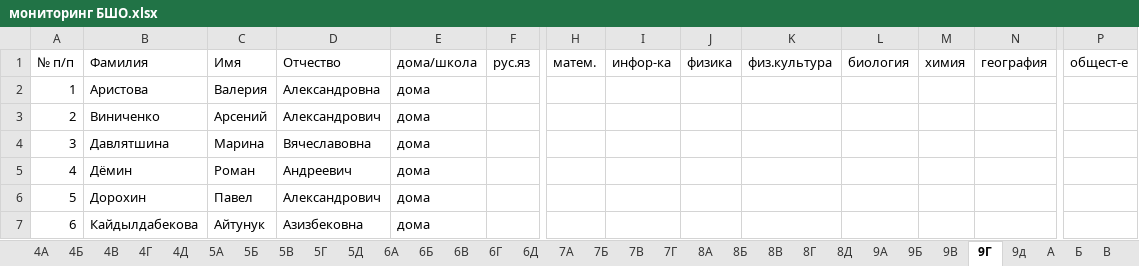
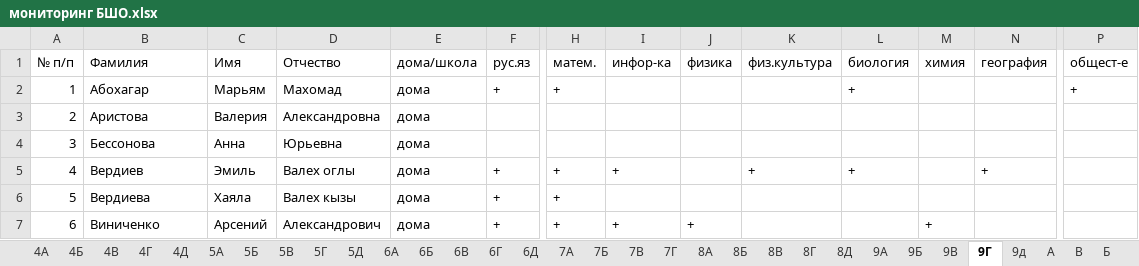
Before and after one commit to Nataiel/Collect_olimp, an Excel workbook: мониторинг БШО.xlsx, sheet 9Г, drawn as a sheet; only a part is shown, gaps mark what is left out; values as stored, in another font and other column widths than the file's, no borders; the diff covers the shown part only; the diff names each change by its address in the sheet, - before the commit and + after, or states it on an @@ line.

```diff
--- a/мониторинг БШО.xlsx (sheet 9Г)
+++ b/мониторинг БШО.xlsx (sheet 9Г)
@@ sheet tab order changed: 4А | 4Б | 4В | 4Г | 4Д | 5А | 5Б | 5В | 5Г | 5Д | 6А | 6Б | 6В | 6Г | 6Д | 7А | 7Б | 7В | 7Г | 8А | 8Б | 8В | 8Г | 8Д | 9А | 9Б | 9В | 9Г | 9д | А | В | Б @@
-B2: Аристова
+B2: Абохагар
-C2: Валерия
+C2: Марьям
-D2: Александровна
+D2: Махомад
-F2: (empty)
+F2: +
-H2: (empty)
+H2: +
-L2: (empty)
+L2: +
-P2: (empty)
+P2: +
-B3: Виниченко
+B3: Аристова
-C3: Арсений
+C3: Валерия
-D3: Александрович
+D3: Александровна
-B4: Давлятшина
+B4: Бессонова
-C4: Марина
+C4: Анна
-D4: Вячеславовна
+D4: Юрьевна
-B5: Дёмин
+B5: Вердиев
-C5: Роман
+C5: Эмиль
-D5: Андреевич
+D5: Валех оглы
-F5:F7: (empty)
+F5:F7: +
-H5:H7: (empty)
+H5:H7: +
-I5: (empty)
+I5: +
-K5: (empty)
+K5: +
-L5: (empty)
+L5: +
-N5: (empty)
+N5: +
-B6: Дорохин
+B6: Вердиева
-C6: Павел
+C6: Хаяла
-D6: Александрович
+D6: Валех кызы
-B7: Кайдылдабекова
+B7: Виниченко
-C7: Айтунук
+C7: Арсений
-D7: Азизбековна
+D7: Александрович
-I7: (empty)
+I7: +
-J7: (empty)
+J7: +
-M7: (empty)
+M7: +
```
Also changed, not shown: 148 edited cells elsewhere in this sheet, sheet 10А, sheet 10Б, sheet 11Б, sheet 4Д, sheet 9д, sheet 9В, 17 more sheets, other sheet tabs, Обработка.xlsx, 4 other files.
